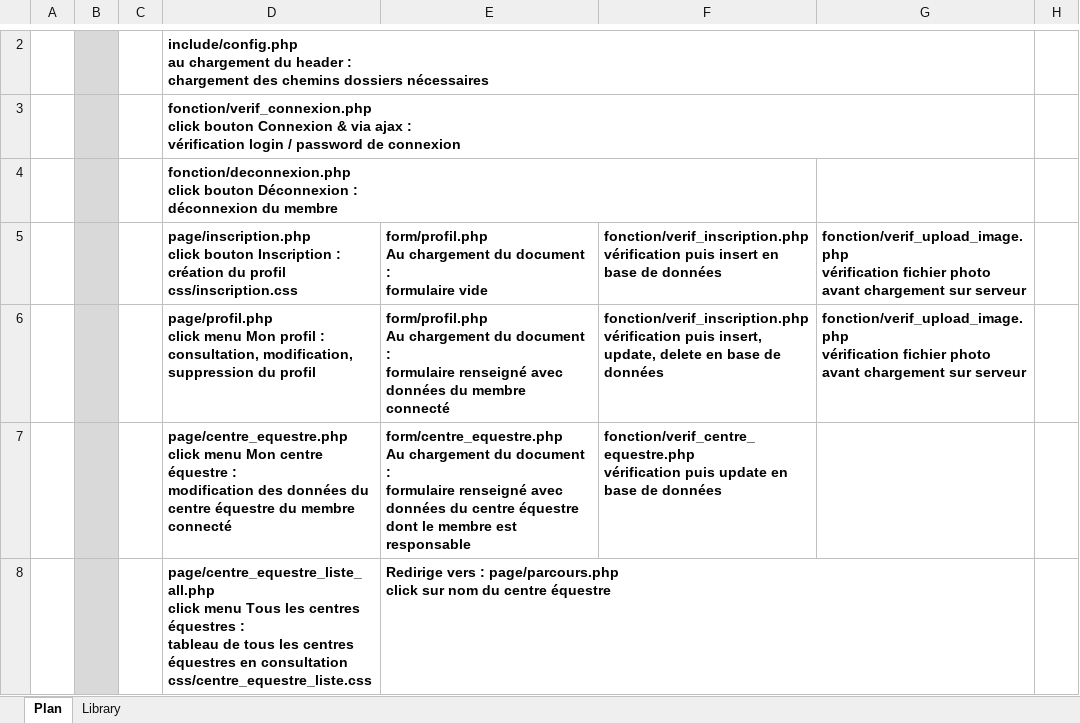
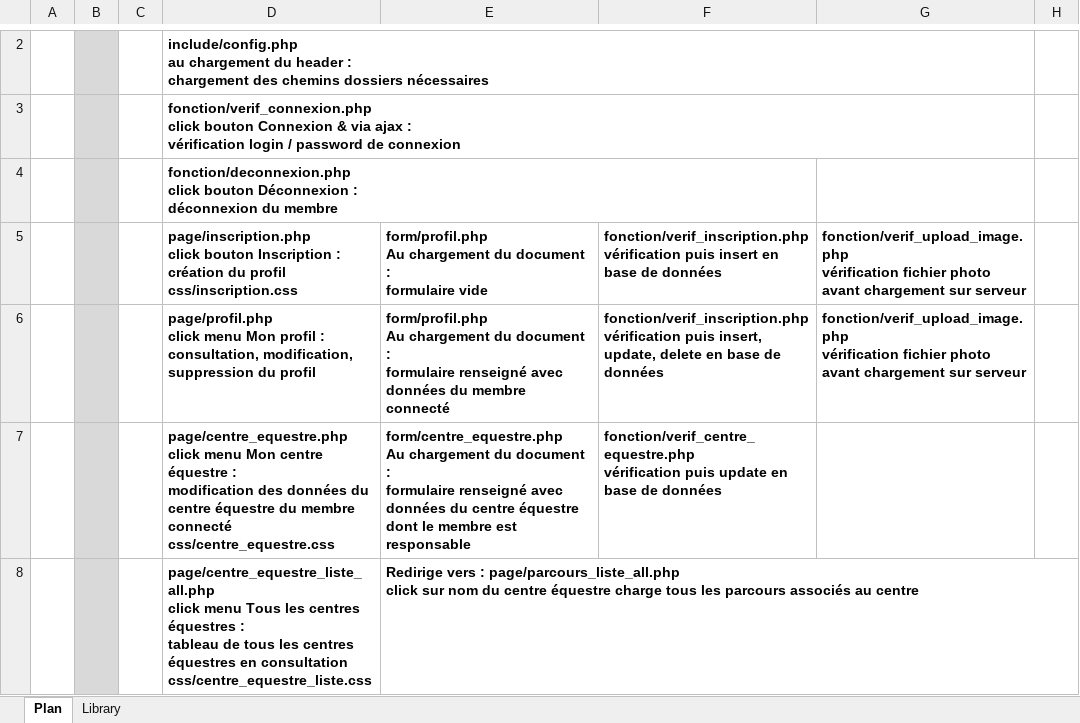
Before and after one commit to aurelien-altarriba/peoc, an Excel workbook: Map_site.xlsx, sheet Plan, drawn as a sheet; only a part is shown, gaps mark what is left out; values as stored, in another font and other column widths than the file's, no borders; ↵ is a line break in a cell; the diff covers the shown part only; the diff names each change by its address in the sheet, - before the commit and + after, or states it on an @@ line.

Commit message:
corrections mineures

```diff
--- a/Map_site.xlsx (sheet Plan)
+++ b/Map_site.xlsx (sheet Plan)
-D7: …membre connecté
+D7: …membre connecté ↵ css/centre_equestre.css
-E8: …vers : page/parcours.php ↵ click sur nom du centre équestre
+E8: …vers : page/parcours_liste_all.php ↵ click sur nom du centre équestre charge tous les parcours associés au centre
```
Also changed, not shown: 7 edited cells elsewhere in this sheet.
